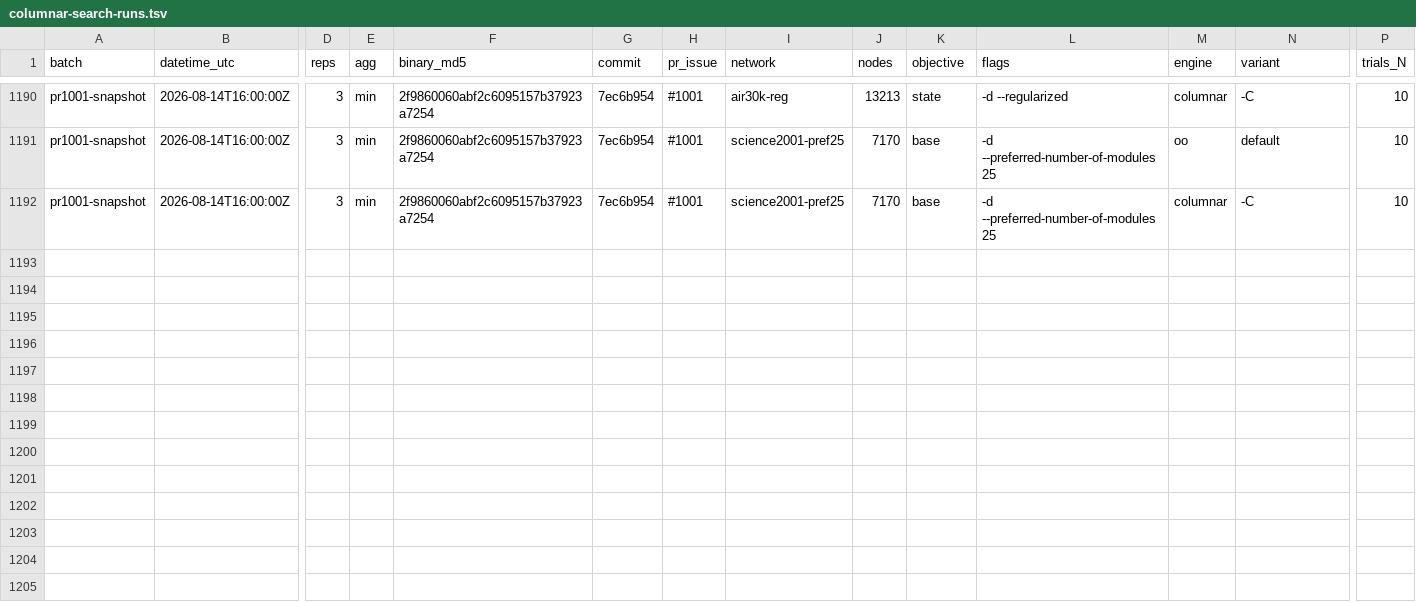
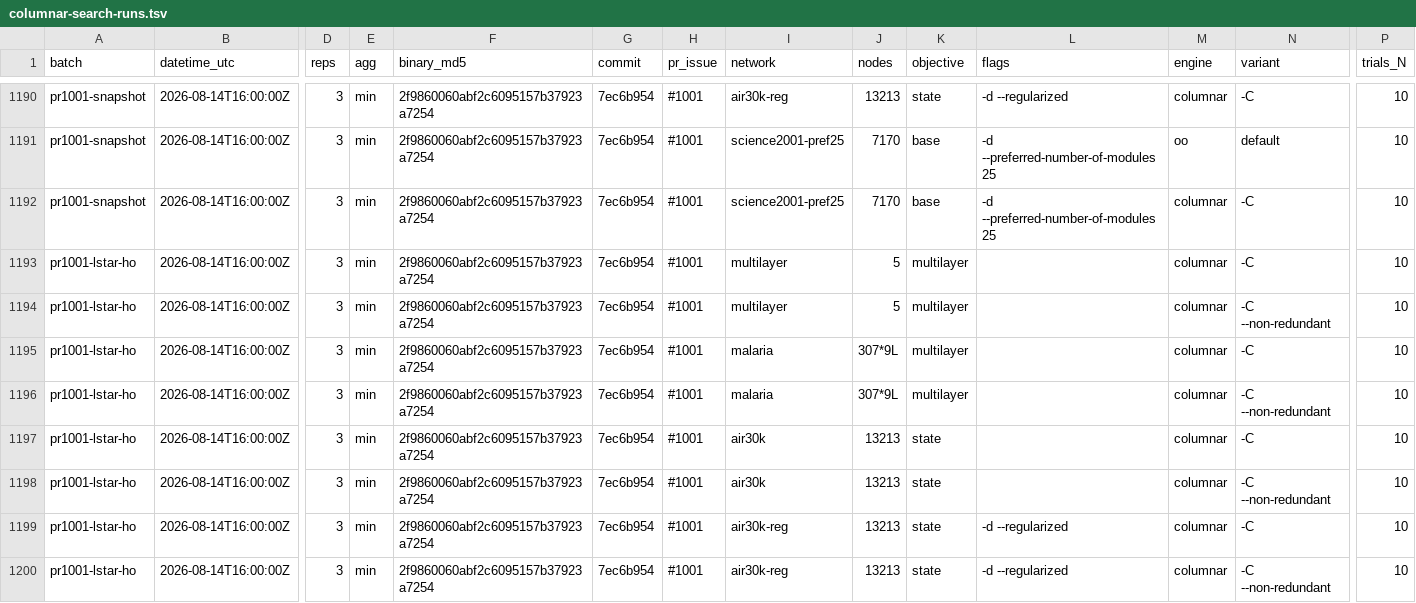
Before and after one commit to mapequation/infomap, a TSV file: columnar_wip/columnar-search-runs.tsv, drawn as a sheet; only a part is shown, gaps mark what is left out; rows hold the shown columns only; the diff names each change by its address in the sheet, - before the commit and + after, or states it on an @@ line.

Commit message:
docs(wip): L* composes with the physical codebook — measure it, drop the guard
Follows the correction that L* only constrains impossible walks, which is
orthogonal to which codebook a step is coded in, so higher-order dynamics must
stay supported and the physical/state correction applies on top.

- New perf-snapshot section: L* on multilayer-ex, malaria, air30k and regularized
  air30k, both arms interleaved min-of-3, plus the cross-scored pairs. L* runs,
  costs nothing (-0.4% to -7%) and changes nothing there: identical partitions on
  two of four, ties within 2e-5 on the others with the sign going both ways.
- Records that Config.cpp's state/multilayer rejection is the wrong constraint and
  is inconsistent (explicit input format refused, sniffed input accepted), so it
  should be removed rather than tightened. Metadata stays a separate decision:
  same argument, but L* x MetaCorrection is unvalidated.
- F34 addendum: the sign of that fix, and the trap that produced air30k L = 9.766
  against a search-reported 5.392 — the physical .tree cannot express which state
  sits in which module, so cross-scoring higher-order partitions must go through
  _states.tree. Every 2x2 should first assert that the re-scored value reproduces
  the search value.
- 8 rows appended to columnar-search-runs.tsv (batch pr1001-lstar-ho).

```diff
--- a/columnar_wip/columnar-search-runs.tsv
+++ b/columnar_wip/columnar-search-runs.tsv
+row 1193: pr1001-lstar-ho | 2026-08-14T16:00:00Z | 3 | min | 2f9860060abf2c6095157b37923a7254 | 7ec6b954 | #1001 | multilayer | 5 | multilayer |  | columnar | -C | 10
+row 1194: pr1001-lstar-ho | 2026-08-14T16:00:00Z | 3 | min | 2f9860060abf2c6095157b37923a7254 | 7ec6b954 | #1001 | multilayer | 5 | multilayer |  | columnar | -C --non-redundant | 10
+row 1195: pr1001-lstar-ho | 2026-08-14T16:00:00Z | 3 | min | 2f9860060abf2c6095157b37923a7254 | 7ec6b954 | #1001 | malaria | 307*9L | multilayer |  | columnar | -C | 10
+row 1196: pr1001-lstar-ho | 2026-08-14T16:00:00Z | 3 | min | 2f9860060abf2c6095157b37923a7254 | 7ec6b954 | #1001 | malaria | 307*9L | multilayer |  | columnar | -C --non-redundant | 10
+row 1197: pr1001-lstar-ho | 2026-08-14T16:00:00Z | 3 | min | 2f9860060abf2c6095157b37923a7254 | 7ec6b954 | #1001 | air30k | 13213 | state |  | columnar | -C | 10
+row 1198: pr1001-lstar-ho | 2026-08-14T16:00:00Z | 3 | min | 2f9860060abf2c6095157b37923a7254 | 7ec6b954 | #1001 | air30k | 13213 | state |  | columnar | -C --non-redundant | 10
+row 1199: pr1001-lstar-ho | 2026-08-14T16:00:00Z | 3 | min | 2f9860060abf2c6095157b37923a7254 | 7ec6b954 | #1001 | air30k-reg | 13213 | state | -d --regularized | columnar | -C | 10
+row 1200: pr1001-lstar-ho | 2026-08-14T16:00:00Z | 3 | min | 2f9860060abf2c6095157b37923a7254 | 7ec6b954 | #1001 | air30k-reg | 13213 | state | -d --regularized | columnar | -C --non-redundant | 10
```
Also changed, not shown: 2 other files.
